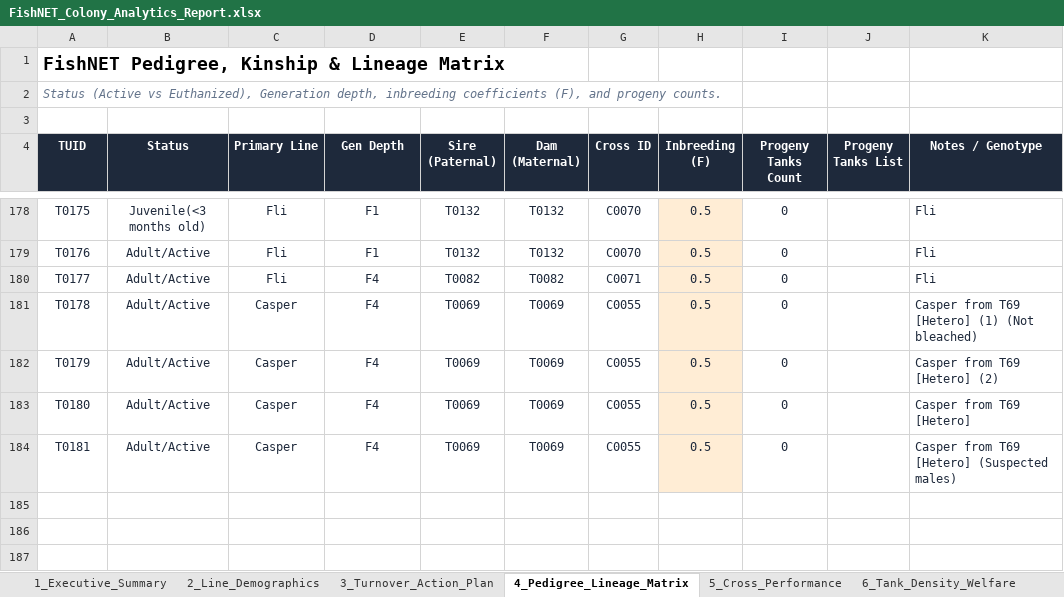
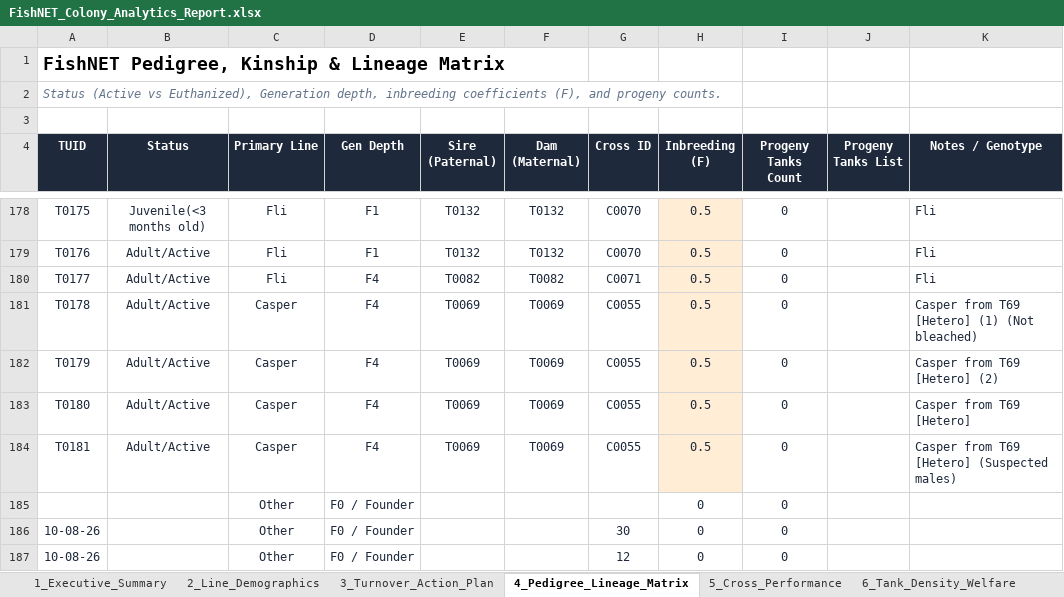
Before and after one commit to ae20164-beep/QU-Zebrafish-FishNET, an Excel workbook: FishNET_Colony_Analytics_Report.xlsx, sheet 4_Pedigree_Lineage_Matrix, drawn as a sheet; only a part is shown, gaps mark what is left out; values as stored, in another font and other column widths than the file's, no borders; the diff names each change by its address in the sheet, - before the commit and + after, or states it on an @@ line.

```diff
--- a/FishNET_Colony_Analytics_Report.xlsx (sheet 4_Pedigree_Lineage_Matrix)
+++ b/FishNET_Colony_Analytics_Report.xlsx (sheet 4_Pedigree_Lineage_Matrix)
+row 185:  |  | Other | F0 / Founder |  |  |  | 0 | 0
+row 186: 10-08-26 |  | Other | F0 / Founder |  |  | 30 | 0 | 0
+row 187: 10-08-26 |  | Other | F0 / Founder |  |  | 12 | 0 | 0
```
Also changed, not shown: sheet 3_Turnover_Action_Plan, sheet 5_Cross_Performance, sheet 6_Tank_Density_Welfare, sheet 1_Executive_Summary, sheet 2_Line_Demographics, 15 other files.
